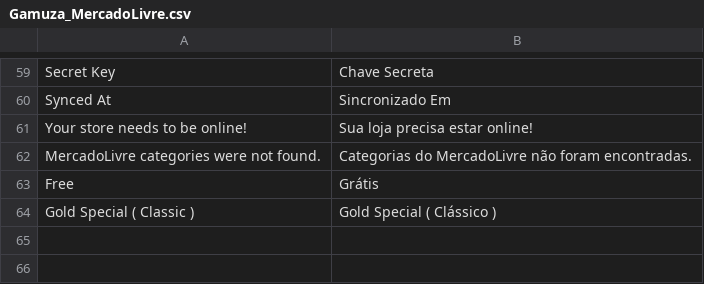
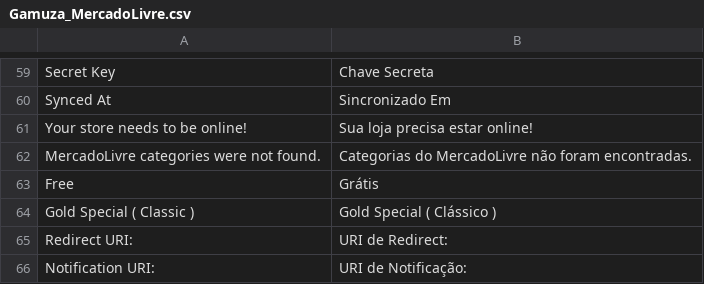
Before and after one commit to gamuzatech/tolucastore-magento, a CSV file: magento-lts-1.9.4.x/app/locale/pt_BR/Gamuza_MercadoLivre.csv, drawn as a sheet; only a part is shown, gaps mark what is left out; the diff names each change by its address in the sheet, - before the commit and + after, or states it on an @@ line.

Commit message:
Atualizado modulo Gamuza_MercadoLivre: adicionado exibição de URIs na config do painel admin

```diff
--- a/magento-lts-1.9.4.x/app/locale/pt_BR/Gamuza_MercadoLivre.csv
+++ b/magento-lts-1.9.4.x/app/locale/pt_BR/Gamuza_MercadoLivre.csv
+row 65: Redirect URI: | URI de Redirect:
+row 66: Notification URI: | URI de Notificação:
```
Also changed, not shown: 2 other files.
